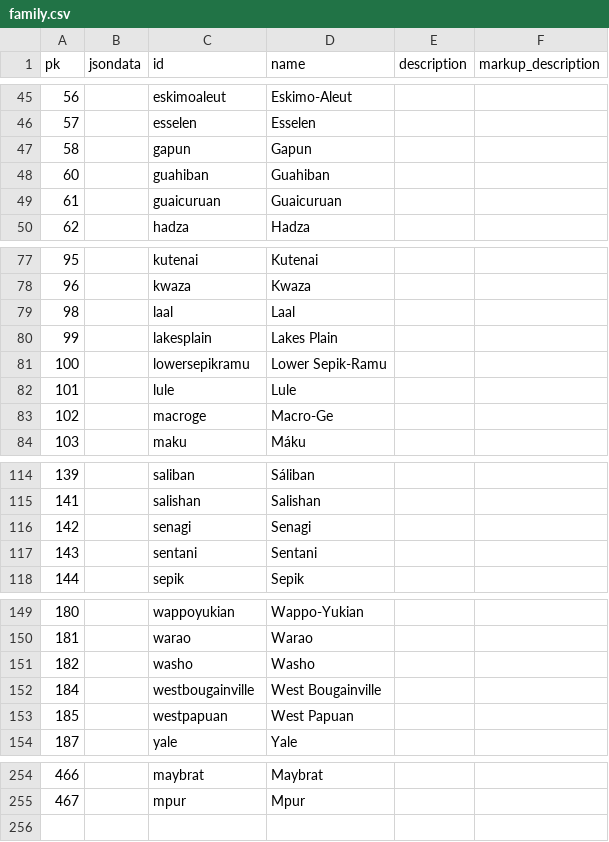
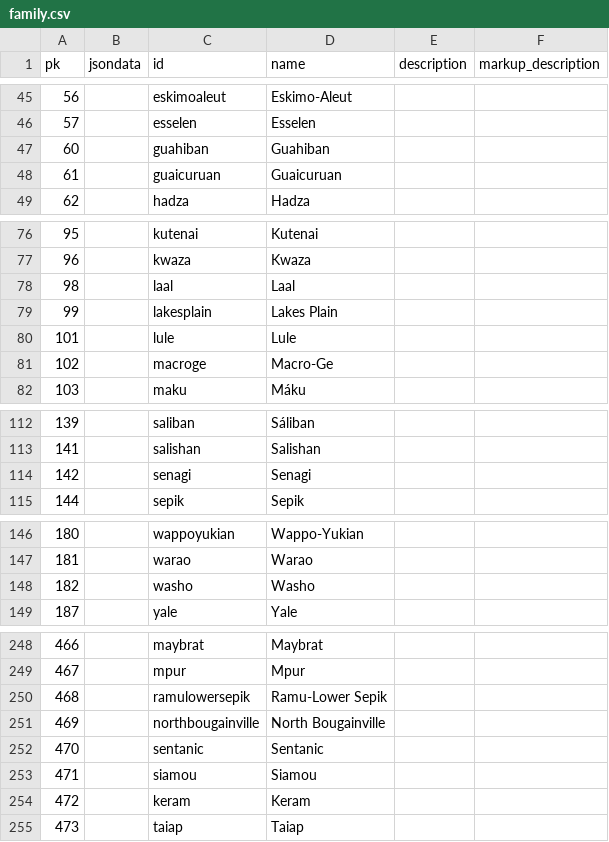
Before and after one commit to cldf-datasets/wals, a CSV file: raw/family.csv, drawn as a sheet; only a part is shown, gaps mark what is left out; the diff covers the shown part only.

```diff
--- a/raw/family.csv
+++ b/raw/family.csv
@@ -46,3 +46,2 @@ pk,jsondata,id,name,description,markup_description
 57,,esselen,Esselen,,
-58,,gapun,Gapun,,
 60,,guahiban,Guahiban,,
@@ -80,3 +79,2 @@ pk,jsondata,id,name,description,markup_description
 99,,lakesplain,Lakes Plain,,
-100,,lowersepikramu,Lower Sepik-Ramu,,
 101,,lule,Lule,,
@@ -116,3 +114,2 @@ pk,jsondata,id,name,description,markup_description
 142,,senagi,Senagi,,
-143,,sentani,Sentani,,
 144,,sepik,Sepik,,
@@ -151,4 +148,2 @@ pk,jsondata,id,name,description,markup_description
 182,,washo,Washo,,
-184,,westbougainville,West Bougainville,,
-185,,westpapuan,West Papuan,,
 187,,yale,Yale,,
@@ -255 +249,7 @@ pk,jsondata,id,name,description,markup_description
 467,,mpur,Mpur,,
+468,,ramulowersepik,Ramu-Lower Sepik,,
+469,,northbougainville,North Bougainville,,
+470,,sentanic,Sentanic,,
+471,,siamou,Siamou,,
+472,,keram,Keram,,
+473,,taiap,Taiap,,
```
Also changed, not shown: 1 removed row elsewhere in this file, cldf/parameters.csv, raw/genus.csv, 22 other files.
